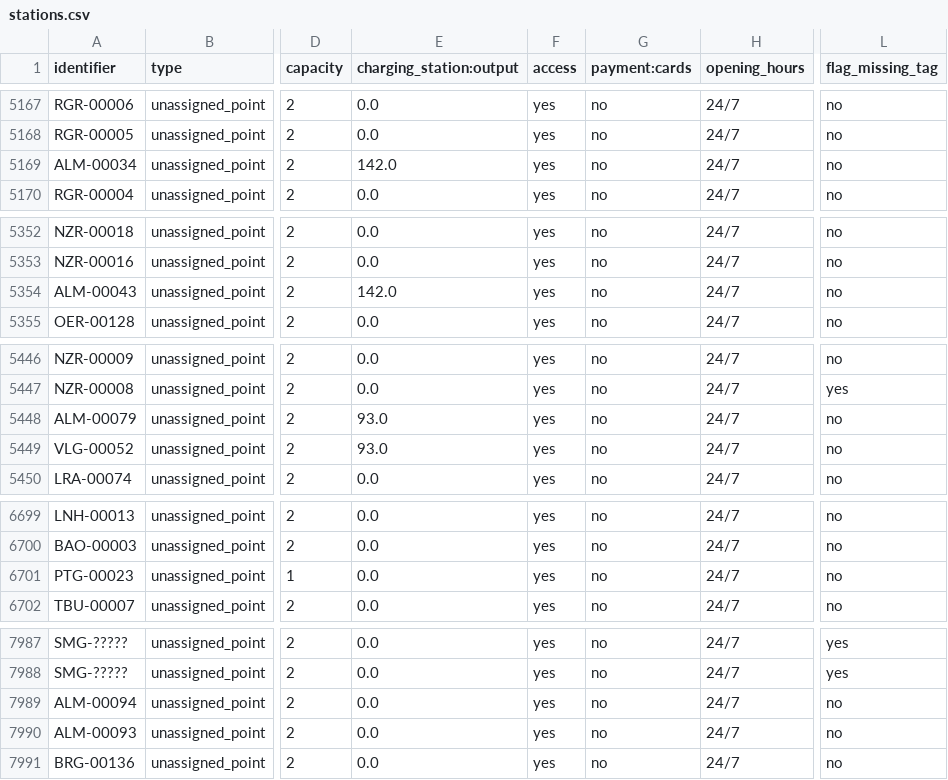
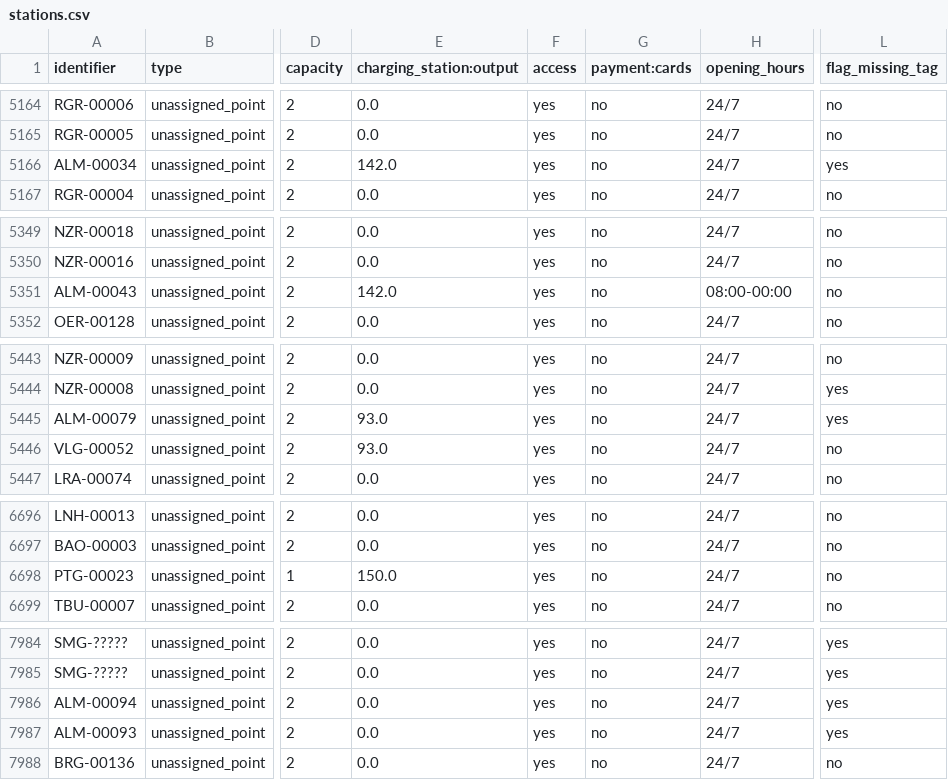
Before and after one commit to avataranedotas/umap_postos, a CSV file: stations.csv, drawn as a sheet; only a part is shown, gaps mark what is left out; addresses are those after the commit; the diff covers the shown part only; the diff names each change by its address in the sheet, - before the commit and + after, or states it on an @@ line.

```diff
--- a/stations.csv
+++ b/stations.csv
-L5166 (flag_missing_tag): no
+L5166 (flag_missing_tag): yes
-H5351 (opening_hours): 24/7
+H5351 (opening_hours): 08:00-00:00
-L5445 (flag_missing_tag): no
+L5445 (flag_missing_tag): yes
-E6698 (charging_station:output): 0.0
+E6698 (charging_station:output): 150.0
-L7986:L7987 (flag_missing_tag): no
+L7986:L7987 (flag_missing_tag): yes
```
Also changed, not shown: 1 added row, 4 removed rows and 45 edited cells elsewhere in this file, 17 other files.
